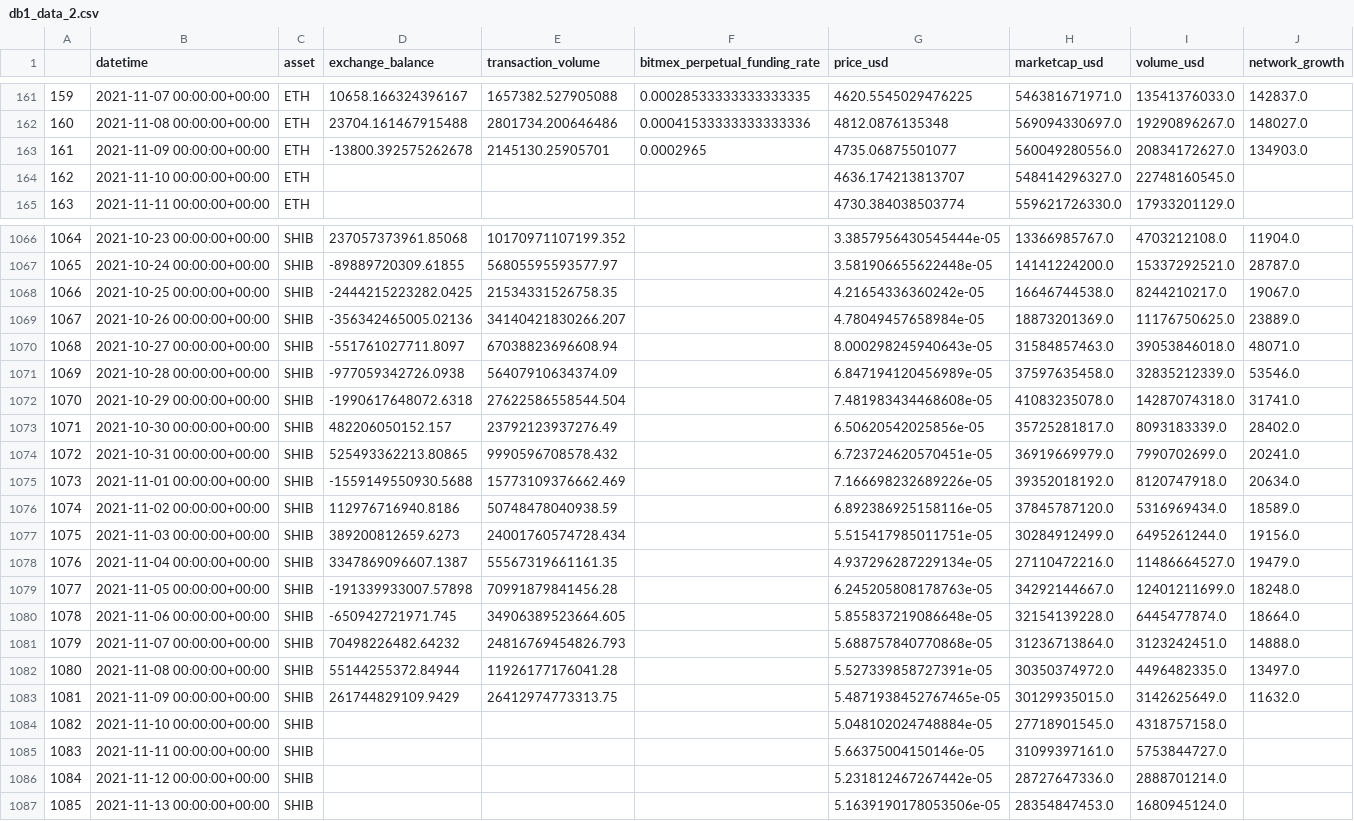
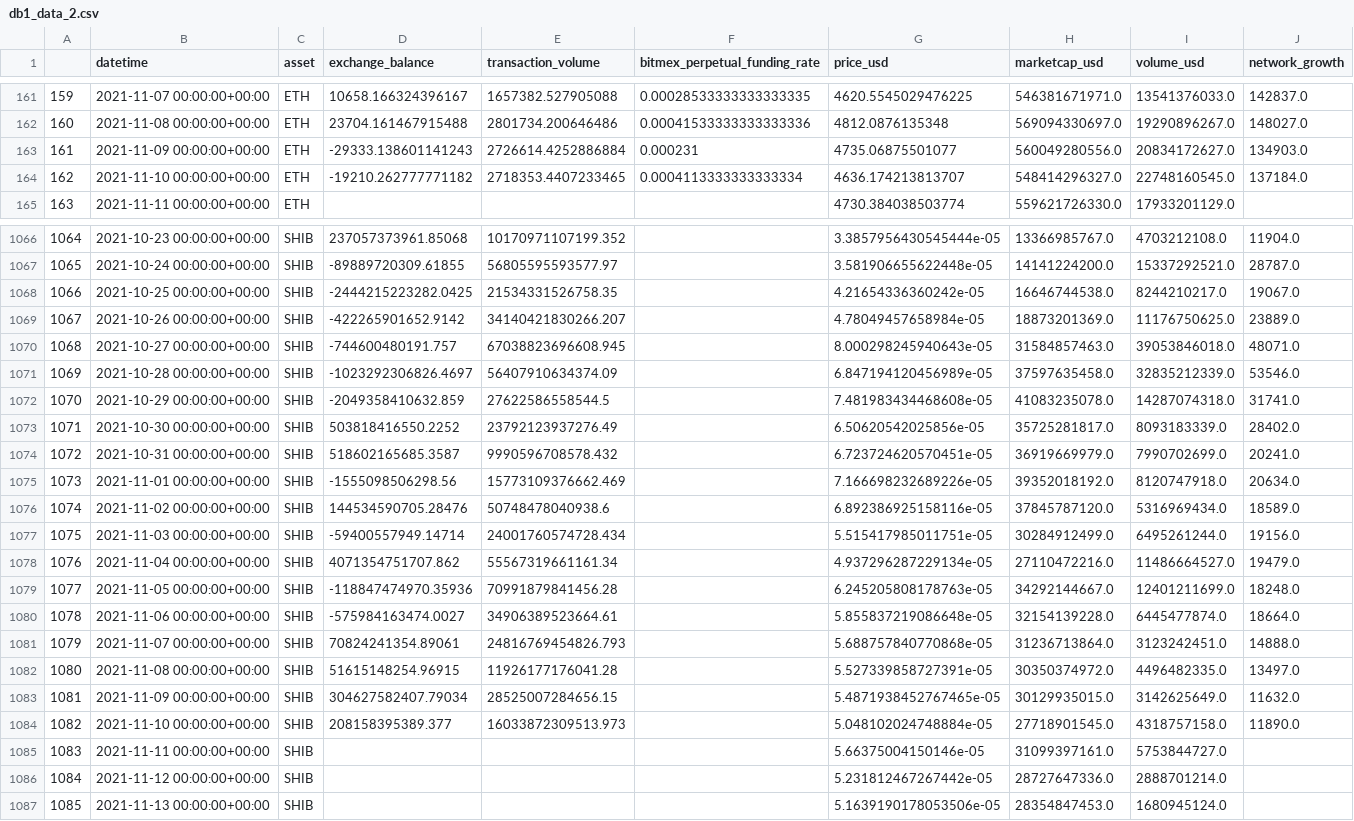
Before and after one commit to saizk/scryptool, a CSV file: data/dashboard1/db1_data_2.csv, drawn as a sheet; only a part is shown, gaps mark what is left out; the diff covers the shown part only.

```diff
--- a/data/dashboard1/db1_data_2.csv
+++ b/data/dashboard1/db1_data_2.csv
@@ -162,4 +162,4 @@
 160,2021-11-08 00:00:00+00:00,ETH,23704.161467915488,2801734.200646486,0.00041533333333333336,4812.0876135348,569094330697.0,19290896267.0,148027.0
-161,2021-11-09 00:00:00+00:00,ETH,-13800.392575262678,2145130.25905701,0.0002965,4735.06875501077,560049280556.0,20834172627.0,134903.0
-162,2021-11-10 00:00:00+00:00,ETH,,,,4636.174213813707,548414296327.0,22748160545.0,
+161,2021-11-09 00:00:00+00:00,ETH,-29333.138601141243,2726614.4252886884,0.000231,4735.06875501077,560049280556.0,20834172627.0,134903.0
+162,2021-11-10 00:00:00+00:00,ETH,-19210.262777771182,2718353.4407233465,0.0004113333333333334,4636.174213813707,548414296327.0,22748160545.0,137184.0
 163,2021-11-11 00:00:00+00:00,ETH,,,,4730.384038503774,559621726330.0,17933201129.0,
@@ -1068,18 +1068,18 @@
 1066,2021-10-25 00:00:00+00:00,SHIB,-2444215223282.0425,21534331526758.35,,4.21654336360242e-05,16646744538.0,8244210217.0,19067.0
-1067,2021-10-26 00:00:00+00:00,SHIB,-356342465005.02136,34140421830266.207,,4.78049457658984e-05,18873201369.0,11176750625.0,23889.0
-1068,2021-10-27 00:00:00+00:00,SHIB,-551761027711.8097,67038823696608.94,,8.000298245940643e-05,31584857463.0,39053846018.0,48071.0
-1069,2021-10-28 00:00:00+00:00,SHIB,-977059342726.0938,56407910634374.09,,6.847194120456989e-05,37597635458.0,32835212339.0,53546.0
-1070,2021-10-29 00:00:00+00:00,SHIB,-1990617648072.6318,27622586558544.504,,7.481983434468608e-05,41083235078.0,14287074318.0,31741.0
-1071,2021-10-30 00:00:00+00:00,SHIB,482206050152.157,23792123937276.49,,6.50620542025856e-05,35725281817.0,8093183339.0,28402.0
-1072,2021-10-31 00:00:00+00:00,SHIB,525493362213.80865,9990596708578.432,,6.723724620570451e-05,36919669979.0,7990702699.0,20241.0
-1073,2021-11-01 00:00:00+00:00,SHIB,-1559149550930.5688,15773109376662.469,,7.166698232689226e-05,39352018192.0,8120747918.0,20634.0
-1074,2021-11-02 00:00:00+00:00,SHIB,112976716940.8186,50748478040938.59,,6.892386925158116e-05,37845787120.0,5316969434.0,18589.0
-1075,2021-11-03 00:00:00+00:00,SHIB,389200812659.6273,24001760574728.434,,5.515417985011751e-05,30284912499.0,6495261244.0,19156.0
-1076,2021-11-04 00:00:00+00:00,SHIB,3347869096607.1387,55567319661161.35,,4.937296287229134e-05,27110472216.0,11486664527.0,19479.0
-1077,2021-11-05 00:00:00+00:00,SHIB,-191339933007.57898,70991879841456.28,,6.245205808178763e-05,34292144667.0,12401211699.0,18248.0
-1078,2021-11-06 00:00:00+00:00,SHIB,-650942721971.745,34906389523664.605,,5.855837219086648e-05,32154139228.0,6445477874.0,18664.0
-1079,2021-11-07 00:00:00+00:00,SHIB,70498226482.64232,24816769454826.793,,5.688757840770868e-05,31236713864.0,3123242451.0,14888.0
-1080,2021-11-08 00:00:00+00:00,SHIB,55144255372.84944,11926177176041.28,,5.527339858727391e-05,30350374972.0,4496482335.0,13497.0
-1081,2021-11-09 00:00:00+00:00,SHIB,261744829109.9429,26412974773313.75,,5.4871938452767465e-05,30129935015.0,3142625649.0,11632.0
-1082,2021-11-10 00:00:00+00:00,SHIB,,,,5.048102024748884e-05,27718901545.0,4318757158.0,
+1067,2021-10-26 00:00:00+00:00,SHIB,-422265901652.9142,34140421830266.207,,4.78049457658984e-05,18873201369.0,11176750625.0,23889.0
+1068,2021-10-27 00:00:00+00:00,SHIB,-744600480191.757,67038823696608.945,,8.000298245940643e-05,31584857463.0,39053846018.0,48071.0
+1069,2021-10-28 00:00:00+00:00,SHIB,-1023292306826.4697,56407910634374.09,,6.847194120456989e-05,37597635458.0,32835212339.0,53546.0
+1070,2021-10-29 00:00:00+00:00,SHIB,-2049358410632.859,27622586558544.5,,7.481983434468608e-05,41083235078.0,14287074318.0,31741.0
+1071,2021-10-30 00:00:00+00:00,SHIB,503818416550.2252,23792123937276.49,,6.50620542025856e-05,35725281817.0,8093183339.0,28402.0
+1072,2021-10-31 00:00:00+00:00,SHIB,518602165685.3587,9990596708578.432,,6.723724620570451e-05,36919669979.0,7990702699.0,20241.0
+1073,2021-11-01 00:00:00+00:00,SHIB,-1555098506298.56,15773109376662.469,,7.166698232689226e-05,39352018192.0,8120747918.0,20634.0
+1074,2021-11-02 00:00:00+00:00,SHIB,144534590705.28476,50748478040938.6,,6.892386925158116e-05,37845787120.0,5316969434.0,18589.0
+1075,2021-11-03 00:00:00+00:00,SHIB,-59400557949.14714,24001760574728.434,,5.515417985011751e-05,30284912499.0,6495261244.0,19156.0
+1076,2021-11-04 00:00:00+00:00,SHIB,4071354751707.862,55567319661161.34,,4.937296287229134e-05,27110472216.0,11486664527.0,19479.0
+1077,2021-11-05 00:00:00+00:00,SHIB,-118847474970.35936,70991879841456.28,,6.245205808178763e-05,34292144667.0,12401211699.0,18248.0
+1078,2021-11-06 00:00:00+00:00,SHIB,-575984163474.0027,34906389523664.61,,5.855837219086648e-05,32154139228.0,6445477874.0,18664.0
+1079,2021-11-07 00:00:00+00:00,SHIB,70824241354.89061,24816769454826.793,,5.688757840770868e-05,31236713864.0,3123242451.0,14888.0
+1080,2021-11-08 00:00:00+00:00,SHIB,51615148254.96915,11926177176041.28,,5.527339858727391e-05,30350374972.0,4496482335.0,13497.0
+1081,2021-11-09 00:00:00+00:00,SHIB,304627582407.79034,28525007284656.15,,5.4871938452767465e-05,30129935015.0,3142625649.0,11632.0
+1082,2021-11-10 00:00:00+00:00,SHIB,208158395389.377,16033872309513.973,,5.048102024748884e-05,27718901545.0,4318757158.0,11890.0
 1083,2021-11-11 00:00:00+00:00,SHIB,,,,5.66375004150146e-05,31099397161.0,5753844727.0,
```
Also changed, not shown: 125 edited cells elsewhere in this file, data/dashboard1/db1_data_1.csv, 2 other files.
